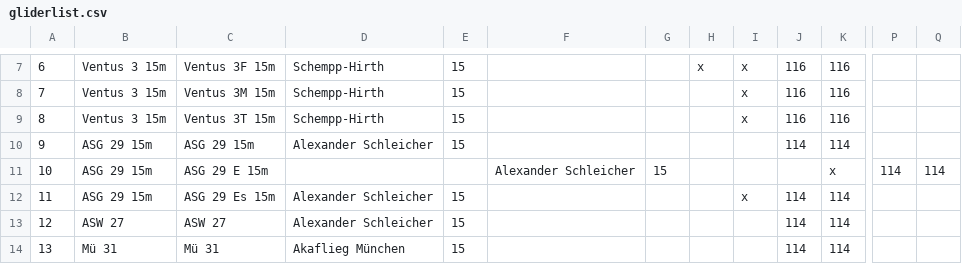
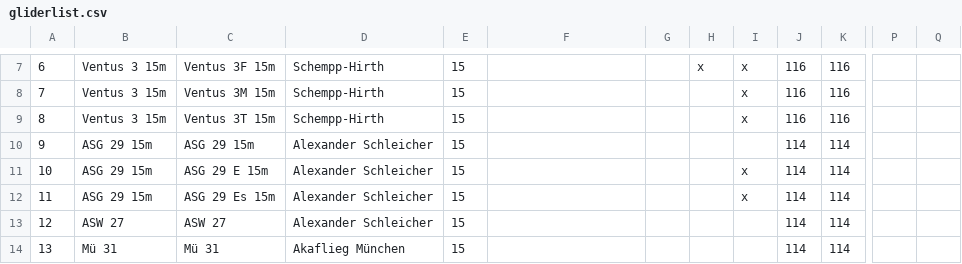
Before and after one commit to weglide/GliderList, a CSV file: gliderlist.csv, drawn as a sheet; only a part is shown, gaps mark what is left out; the diff names each change by its address in the sheet, - before the commit and + after, or states it on an @@ line.

Commit message:
Fix asg 29 row indent

```diff
--- a/gliderlist.csv
+++ b/gliderlist.csv
-D11: (empty)
+D11: Alexander Schleicher
-E11: (empty)
+E11: 15
-F11: Alexander Schleicher
+F11: (empty)
-G11: 15
+G11: (empty)
-I11: (empty)
+I11: x
-J11: (empty)
+J11: 114
-K11: x
+K11: 114
-P11: 114
+P11: (empty)
-Q11: 114
+Q11: (empty)
```
